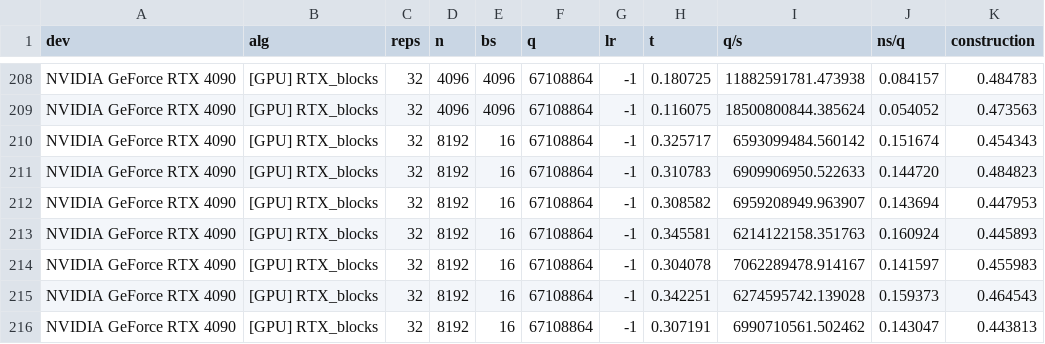
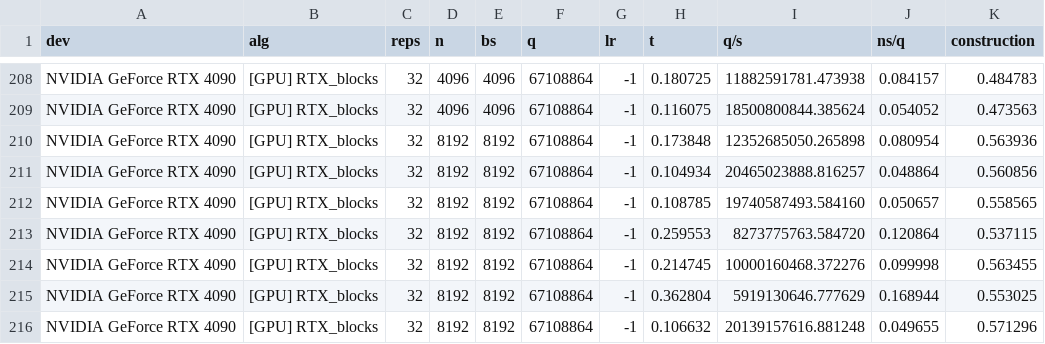
Before and after one commit to temporal-hpc/rtxrmq, a CSV file: csv-to-plot/perf-RTX4090-ALG5.csv, drawn as a sheet; only a part is shown, gaps mark what is left out; the diff covers the shown part only.

Commit message:
fixed file value

```diff
--- a/csv-to-plot/perf-RTX4090-ALG5.csv
+++ b/csv-to-plot/perf-RTX4090-ALG5.csv
@@ -209,8 +209,8 @@ NVIDIA GeForce RTX 4090,[GPU] RTX_blocks,32,4096,4096,67108864,-1,0.180725,11882
 NVIDIA GeForce RTX 4090,[GPU] RTX_blocks,32,4096,4096,67108864,-1,0.116075,18500800844.385624,0.054052,0.473563
-NVIDIA GeForce RTX 4090,[GPU] RTX_blocks,32,8192,16,67108864,-1,0.325717,6593099484.560142,0.151674,0.454343
-NVIDIA GeForce RTX 4090,[GPU] RTX_blocks,32,8192,16,67108864,-1,0.310783,6909906950.522633,0.144720,0.484823
-NVIDIA GeForce RTX 4090,[GPU] RTX_blocks,32,8192,16,67108864,-1,0.308582,6959208949.963907,0.143694,0.447953
-NVIDIA GeForce RTX 4090,[GPU] RTX_blocks,32,8192,16,67108864,-1,0.345581,6214122158.351763,0.160924,0.445893
-NVIDIA GeForce RTX 4090,[GPU] RTX_blocks,32,8192,16,67108864,-1,0.304078,7062289478.914167,0.141597,0.455983
-NVIDIA GeForce RTX 4090,[GPU] RTX_blocks,32,8192,16,67108864,-1,0.342251,6274595742.139028,0.159373,0.464543
-NVIDIA GeForce RTX 4090,[GPU] RTX_blocks,32,8192,16,67108864,-1,0.307191,6990710561.502462,0.143047,0.443813
+NVIDIA GeForce RTX 4090,[GPU] RTX_blocks,32,8192,8192,67108864,-1,0.173848,12352685050.265898,0.080954,0.563936
+NVIDIA GeForce RTX 4090,[GPU] RTX_blocks,32,8192,8192,67108864,-1,0.104934,20465023888.816257,0.048864,0.560856
+NVIDIA GeForce RTX 4090,[GPU] RTX_blocks,32,8192,8192,67108864,-1,0.108785,19740587493.584160,0.050657,0.558565
+NVIDIA GeForce RTX 4090,[GPU] RTX_blocks,32,8192,8192,67108864,-1,0.259553,8273775763.584720,0.120864,0.537115
+NVIDIA GeForce RTX 4090,[GPU] RTX_blocks,32,8192,8192,67108864,-1,0.214745,10000160468.372276,0.099998,0.563455
+NVIDIA GeForce RTX 4090,[GPU] RTX_blocks,32,8192,8192,67108864,-1,0.362804,5919130646.777629,0.168944,0.553025
+NVIDIA GeForce RTX 4090,[GPU] RTX_blocks,32,8192,8192,67108864,-1,0.106632,20139157616.881248,0.049655,0.571296
```
Also changed, not shown: 45 edited cells elsewhere in this file, 2 other files.
